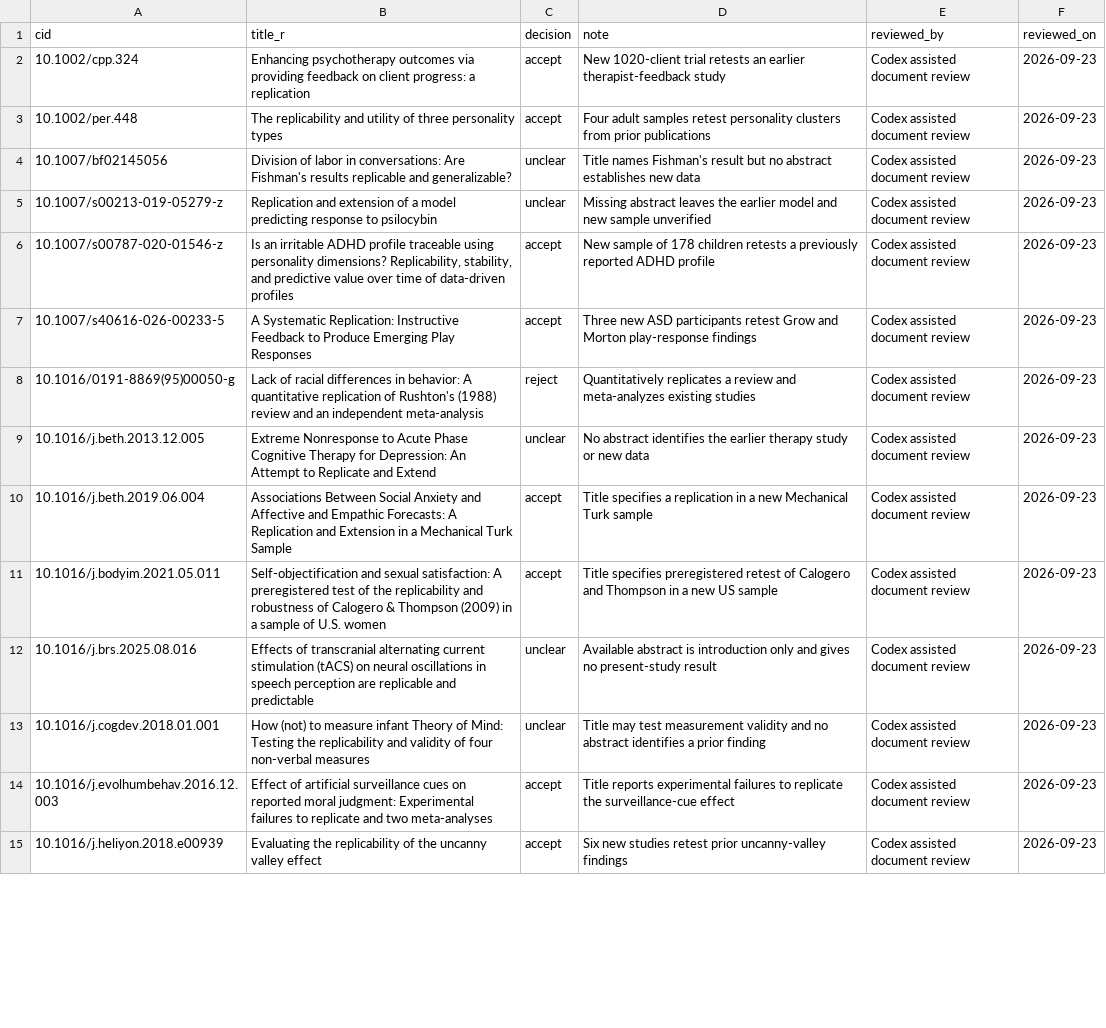
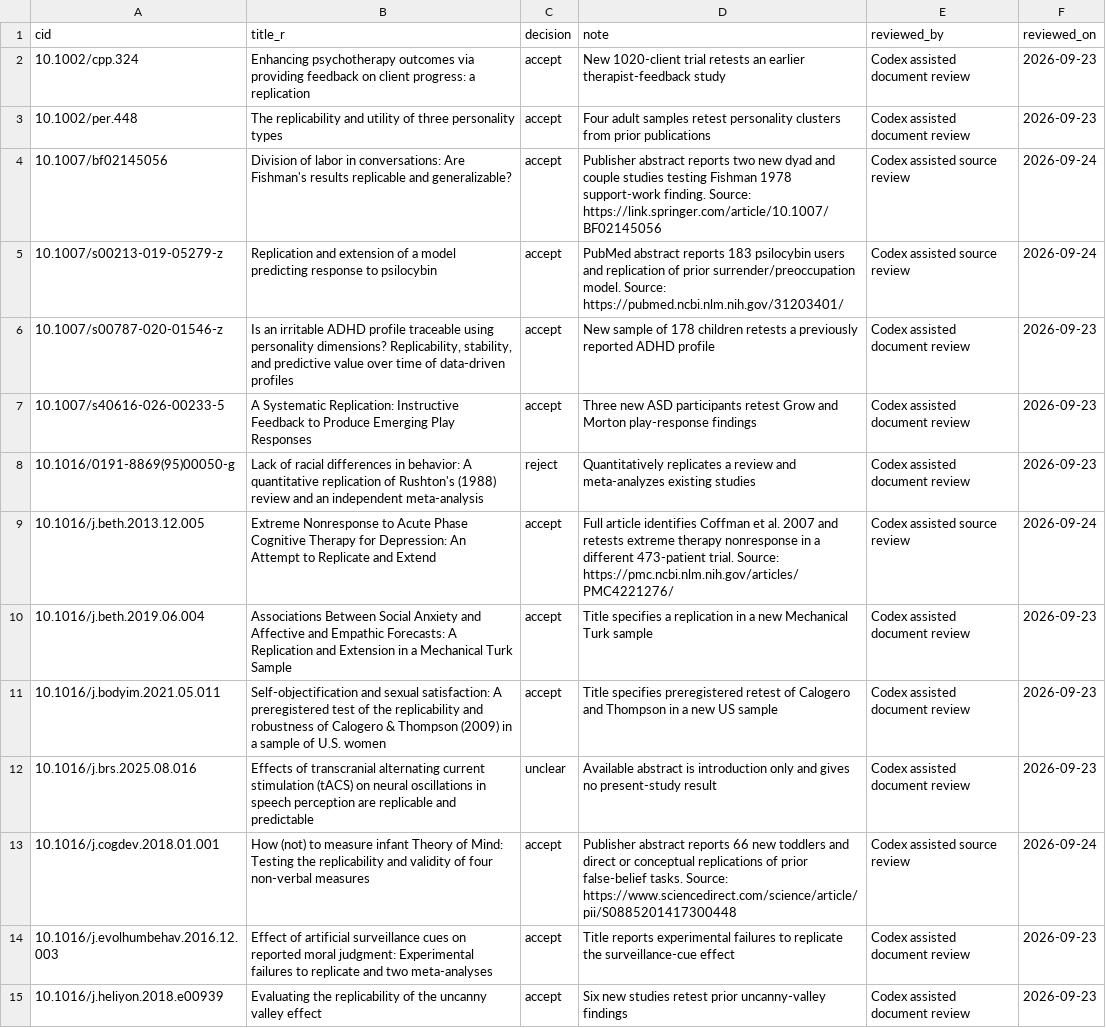
Before and after one commit to leosammallahti/retested, a CSV file: data/curated/low_tier_review.csv, drawn as a sheet; only a part is shown; the diff covers the shown part only.

```diff
--- a/data/curated/low_tier_review.csv
+++ b/data/curated/low_tier_review.csv
@@ -3,4 +3,4 @@ cid,title_r,decision,note,reviewed_by,reviewed_on
 10.1002/per.448,The replicability and utility of three personality types,accept,Four adult samples retest personality clusters from prior publications,Codex assisted document review,2026-09-23
-10.1007/bf02145056,Division of labor in conversations: Are Fishman's results replicable and generalizable?,unclear,Title names Fishman's result but no abstract establishes new data,Codex assisted document review,2026-09-23
-10.1007/s00213-019-05279-z,Replication and extension of a model predicting response to psilocybin,unclear,Missing abstract leaves the earlier model and new sample unverified,Codex assisted document review,2026-09-23
+10.1007/bf02145056,Division of labor in conversations: Are Fishman's results replicable and generalizable?,accept,Publisher abstract reports two new dyad and couple studies testing Fishman 1978 support-work finding. Source: https://link.springer.com/article/10.1007/BF02145056,Codex assisted source review,2026-09-24
+10.1007/s00213-019-05279-z,Replication and extension of a model predicting response to psilocybin,accept,PubMed abstract reports 183 psilocybin users and replication of prior surrender/preoccupation model. Source: https://pubmed.ncbi.nlm.nih.gov/31203401/,Codex assisted source review,2026-09-24
 10.1007/s00787-020-01546-z,"Is an irritable ADHD profile traceable using personality dimensions? Replicability, stability, and predictive value over time of data-driven profiles",accept,New sample of 178 children retests a previously reported ADHD profile,Codex assisted document review,2026-09-23
@@ -8,3 +8,3 @@ cid,title_r,decision,note,reviewed_by,reviewed_on
 10.1016/0191-8869(95)00050-g,Lack of racial differences in behavior: A quantitative replication of Rushton's (1988) review and an independent meta-analysis,reject,Quantitatively replicates a review and meta-analyzes existing studies,Codex assisted document review,2026-09-23
-10.1016/j.beth.2013.12.005,Extreme Nonresponse to Acute Phase Cognitive Therapy for Depression: An Attempt to Replicate and Extend,unclear,No abstract identifies the earlier therapy study or new data,Codex assisted document review,2026-09-23
+10.1016/j.beth.2013.12.005,Extreme Nonresponse to Acute Phase Cognitive Therapy for Depression: An Attempt to Replicate and Extend,accept,Full article identifies Coffman et al. 2007 and retests extreme therapy nonresponse in a different 473-patient trial. Source: https://pmc.ncbi.nlm.nih.gov/articles/PMC4221276/,Codex assisted source review,2026-09-24
 10.1016/j.beth.2019.06.004,Associations Between Social Anxiety and Affective and Empathic Forecasts: A Replication and Extension in a Mechanical Turk Sample,accept,Title specifies a replication in a new Mechanical Turk sample,Codex assisted document review,2026-09-23
@@ -12,3 +12,3 @@ cid,title_r,decision,note,reviewed_by,reviewed_on
 10.1016/j.brs.2025.08.016,Effects of transcranial alternating current stimulation (tACS) on neural oscillations in speech perception are replicable and predictable,unclear,Available abstract is introduction only and gives no present-study result,Codex assisted document review,2026-09-23
-10.1016/j.cogdev.2018.01.001,How (not) to measure infant Theory of Mind: Testing the replicability and validity of four non-verbal measures,unclear,Title may test measurement validity and no abstract identifies a prior finding,Codex assisted document review,2026-09-23
+10.1016/j.cogdev.2018.01.001,How (not) to measure infant Theory of Mind: Testing the replicability and validity of four non-verbal measures,accept,Publisher abstract reports 66 new toddlers and direct or conceptual replications of prior false-belief tasks. Source: https://www.sciencedirect.com/science/article/pii/S0885201417300448,Codex assisted source review,2026-09-24
 10.1016/j.evolhumbehav.2016.12.003,Effect of artificial surveillance cues on reported moral judgment: Experimental failures to replicate and two meta-analyses,accept,Title reports experimental failures to replicate the surveillance-cue effect,Codex assisted document review,2026-09-23
```
Also changed, not shown: 96 edited cells elsewhere in this file, data/curated/multi_original_links.csv, 5 other files.
